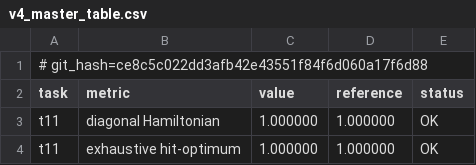
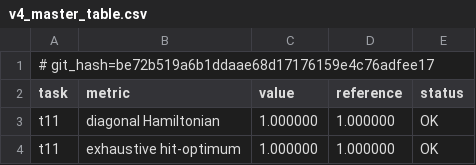
Before and after one commit to armandld/BA_Proj, a CSV file: results/v4_master_table.csv, drawn as a sheet; only a part is shown.

```diff
--- a/results/v4_master_table.csv
+++ b/results/v4_master_table.csv
@@ -1,2 +1,2 @@
-# git_hash=ce8c5c022dd3afb42e43551f84f6d060a17f6d88
+# git_hash=be72b519a6b1ddaae68d17176159e4c76adfee17
 task,metric,value,reference,status
```
Also changed, not shown: 3 other files.
